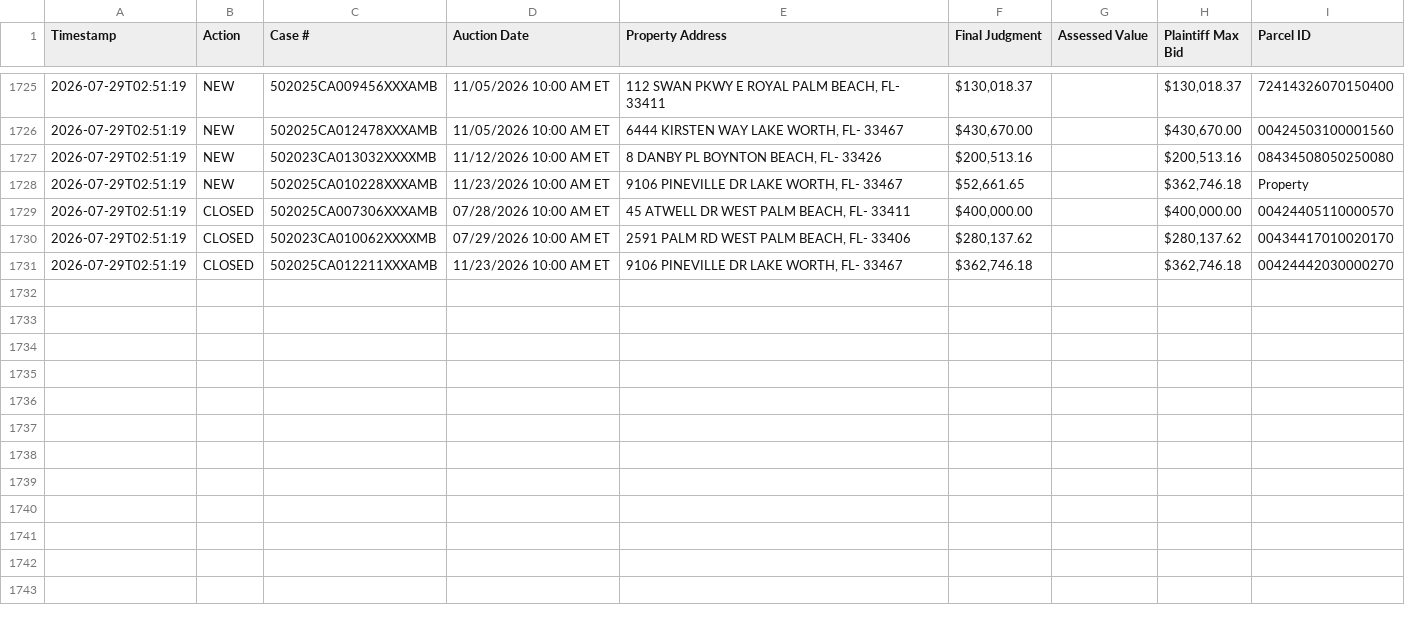
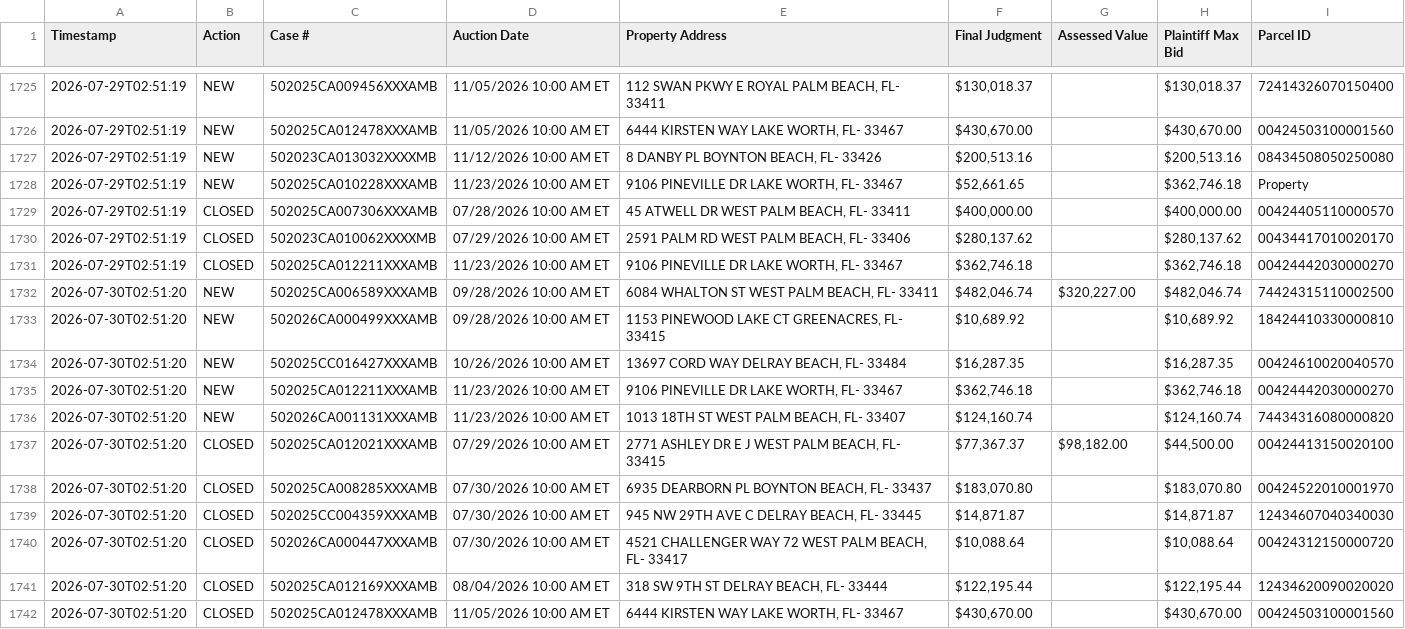
Before and after one commit to figlesias7/realforeclose-palmbeach, a CSV file: data/event_log.csv, drawn as a sheet; only a part is shown, gaps mark what is left out.

```diff
--- a/data/event_log.csv
+++ b/data/event_log.csv
@@ -1731 +1731,12 @@ Timestamp,Action,Case #,Auction Date,Property Address,Final Judgment,Assessed Va
 2026-07-29T02:51:19,CLOSED,502025CA012211XXXAMB,11/23/2026 10:00 AM ET,"9106 PINEVILLE DR LAKE WORTH, FL- 33467","$362,746.18",,"$362,746.18",00424442030000270
+2026-07-30T02:51:20,NEW,502025CA006589XXXAMB,09/28/2026 10:00 AM ET,"6084 WHALTON ST WEST PALM BEACH, FL- 33411","$482,046.74","$320,227.00","$482,046.74",74424315110002500
+2026-07-30T02:51:20,NEW,502026CA000499XXXAMB,09/28/2026 10:00 AM ET,"1153 PINEWOOD LAKE CT GREENACRES, FL- 33415","$10,689.92",,"$10,689.92",18424410330000810
+2026-07-30T02:51:20,NEW,502025CC016427XXXAMB,10/26/2026 10:00 AM ET,"13697 CORD WAY DELRAY BEACH, FL- 33484","$16,287.35",,"$16,287.35",00424610020040570
+2026-07-30T02:51:20,NEW,502025CA012211XXXAMB,11/23/2026 10:00 AM ET,"9106 PINEVILLE DR LAKE WORTH, FL- 33467","$362,746.18",,"$362,746.18",00424442030000270
+2026-07-30T02:51:20,NEW,502026CA001131XXXAMB,11/23/2026 10:00 AM ET,"1013 18TH ST WEST PALM BEACH, FL- 33407","$124,160.74",,"$124,160.74",74434316080000820
+2026-07-30T02:51:20,CLOSED,502025CA012021XXXAMB,07/29/2026 10:00 AM ET,"2771 ASHLEY DR E J WEST PALM BEACH, FL- 33415","$77,367.37","$98,182.00","$44,500.00",00424413150020100
+2026-07-30T02:51:20,CLOSED,502025CA008285XXXAMB,07/30/2026 10:00 AM ET,"6935 DEARBORN PL BOYNTON BEACH, FL- 33437","$183,070.80",,"$183,070.80",00424522010001970
+2026-07-30T02:51:20,CLOSED,502025CC004359XXXAMB,07/30/2026 10:00 AM ET,"945 NW 29TH AVE C DELRAY BEACH, FL- 33445","$14,871.87",,"$14,871.87",12434607040340030
+2026-07-30T02:51:20,CLOSED,502026CA000447XXXAMB,07/30/2026 10:00 AM ET,"4521 CHALLENGER WAY 72 WEST PALM BEACH, FL- 33417","$10,088.64",,"$10,088.64",00424312150000720
+2026-07-30T02:51:20,CLOSED,502025CA012169XXXAMB,08/04/2026 10:00 AM ET,"318 SW 9TH ST DELRAY BEACH, FL- 33444","$122,195.44",,"$122,195.44",12434620090020020
+2026-07-30T02:51:20,CLOSED,502025CA012478XXXAMB,11/05/2026 10:00 AM ET,"6444 KIRSTEN WAY LAKE WORTH, FL- 33467","$430,670.00",,"$430,670.00",00424503100001560
```
Also changed, not shown: data/all_seen.csv, 3 other files.
